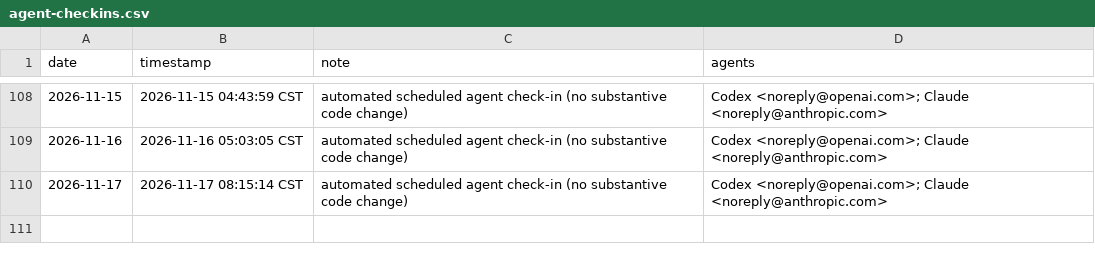
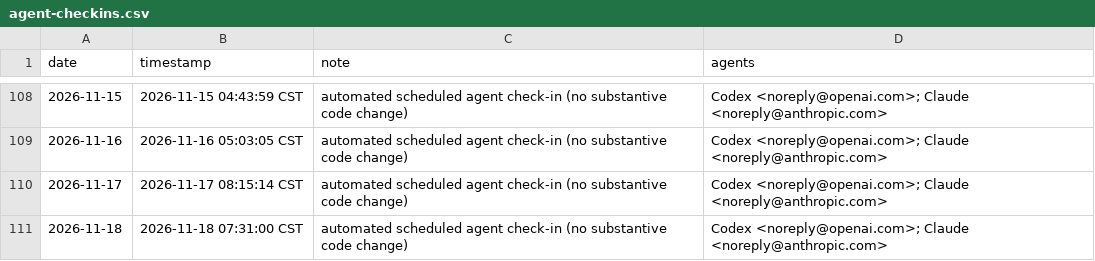
Before and after one commit to academic-door/.github, a CSV file: activity/agent-checkins.csv, drawn as a sheet; only a part is shown, gaps mark what is left out; the diff names each change by its address in the sheet, - before the commit and + after, or states it on an @@ line.

```diff
--- a/activity/agent-checkins.csv
+++ b/activity/agent-checkins.csv
+row 111: 2026-11-18 | 2026-11-18 07:31:00 CST | automated scheduled agent check-in (no substantive code change) | Codex <noreply@openai.com>; Claude <noreply@anthropic.com>
```
